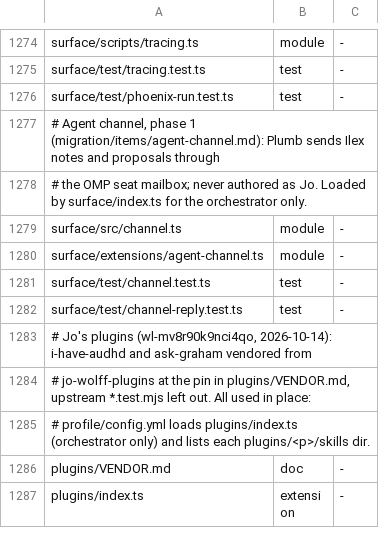
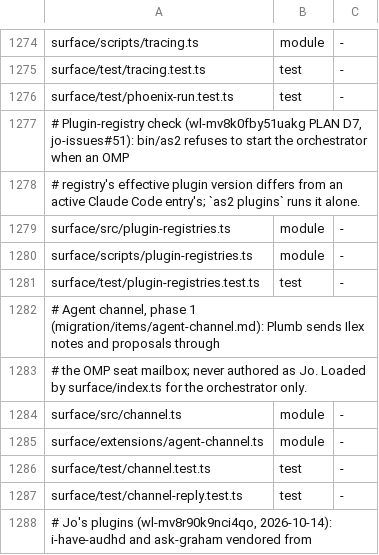
Before and after one commit to loadedsith/agent-system-2.0, a TSV file: install/manifest.tsv, drawn as a sheet; only a part is shown, gaps mark what is left out; the shorter side is filled out with more unchanged rows.

Commit message:
as2: refuse start when the OMP and Claude plugin registries disagree on a version (wl-mv8k0fby51uakg, jo-issues#51)

```diff
--- a/install/manifest.tsv
+++ b/install/manifest.tsv
@@ -1276,2 +1276,7 @@ surface/test/tracing.test.ts	test	-
 surface/test/phoenix-run.test.ts	test	-
+# Plugin-registry check (wl-mv8k0fby51uakg PLAN D7, jo-issues#51): bin/as2 refuses to start the orchestrator when an OMP
+# registry's effective plugin version differs from an active Claude Code entry's; `as2 plugins` runs it alone.
+surface/src/plugin-registries.ts	module	-
+surface/scripts/plugin-registries.ts	module	-
+surface/test/plugin-registries.test.ts	test	-
 # Agent channel, phase 1 (migration/items/agent-channel.md): Plumb sends Ilex notes and proposals through
```
Also changed, not shown: 5 other files.
